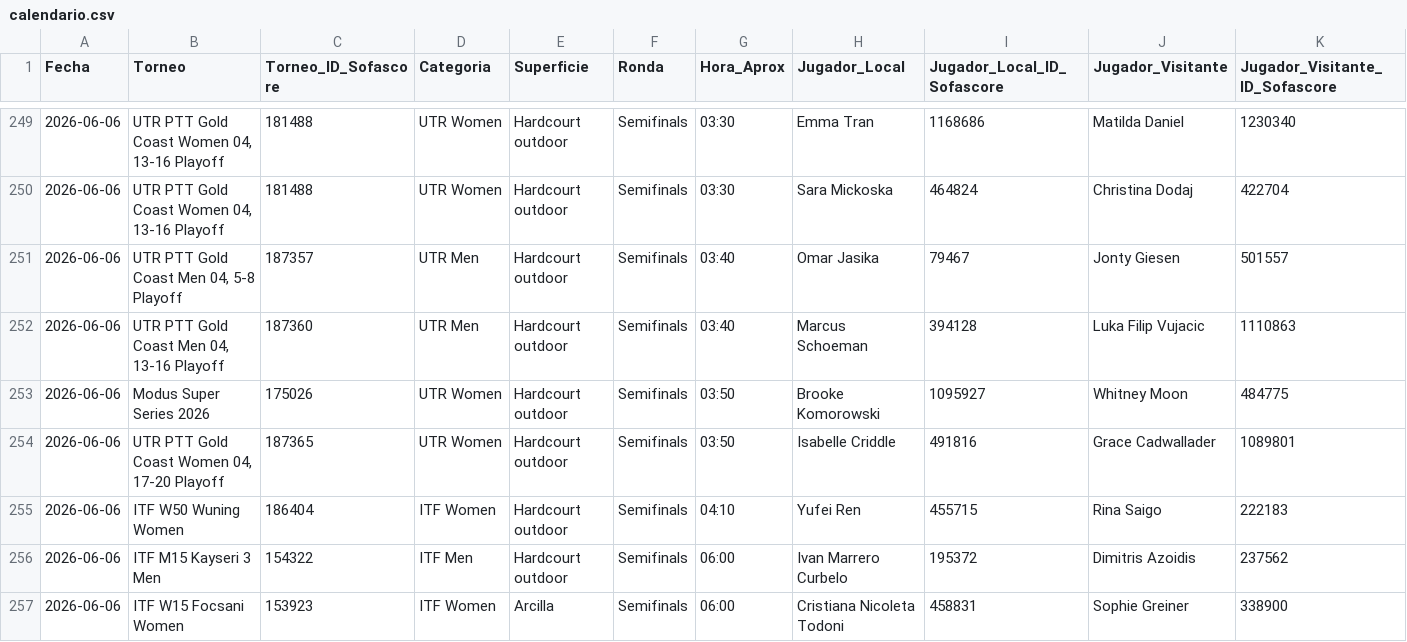
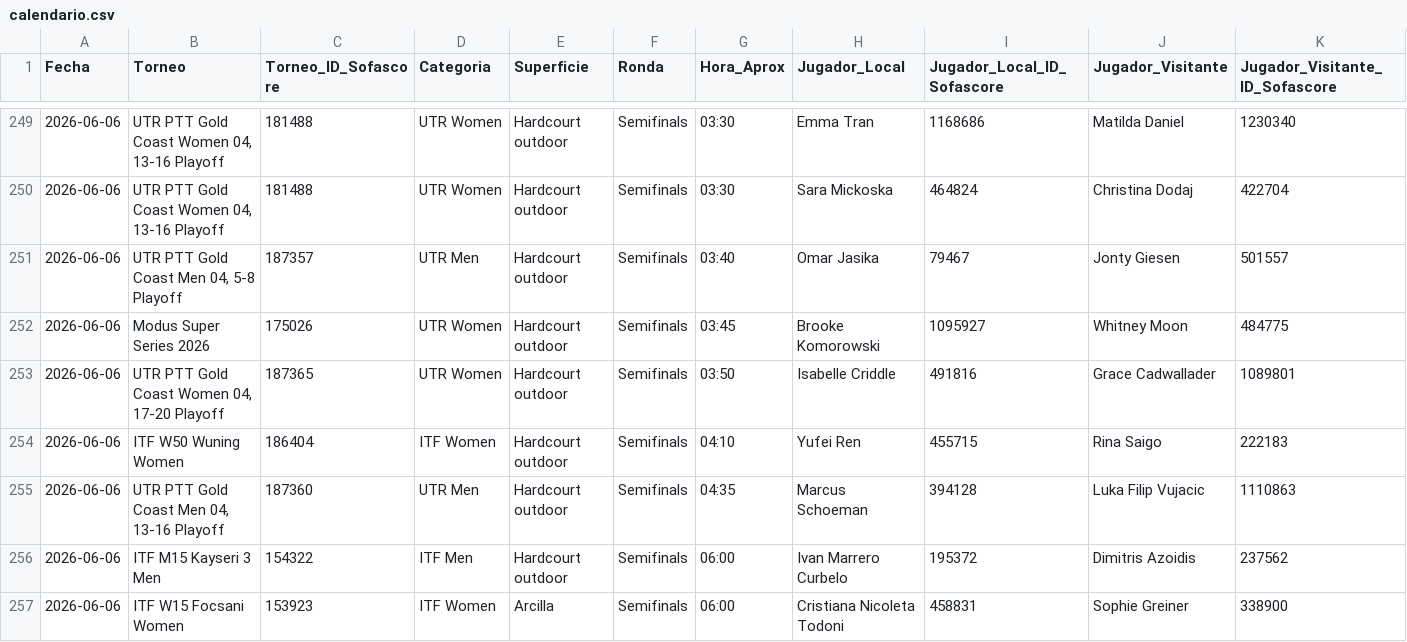
Before and after one commit to jaimerodri77/scraper, a CSV file: datos/calendario.csv, drawn as a sheet; only a part is shown, gaps mark what is left out.

Commit message:
Update datos: 2026-06-06 04:16

```diff
--- a/datos/calendario.csv
+++ b/datos/calendario.csv
@@ -251,6 +251,6 @@
 2026-06-06,"UTR PTT Gold Coast Men 04, 5-8 Playoff",187357,UTR Men,Hardcourt outdoor,Semifinals,03:40,Omar Jasika,79467,Jonty Giesen,501557
-2026-06-06,"UTR PTT Gold Coast Men 04, 13-16 Playoff",187360,UTR Men,Hardcourt outdoor,Semifinals,03:40,Marcus Schoeman,394128,Luka Filip Vujacic,1110863
-2026-06-06,Modus Super Series 2026,175026,UTR Women,Hardcourt outdoor,Semifinals,03:50,Brooke Komorowski,1095927,Whitney Moon,484775
+2026-06-06,Modus Super Series 2026,175026,UTR Women,Hardcourt outdoor,Semifinals,03:45,Brooke Komorowski,1095927,Whitney Moon,484775
 2026-06-06,"UTR PTT Gold Coast Women 04, 17-20 Playoff",187365,UTR Women,Hardcourt outdoor,Semifinals,03:50,Isabelle Criddle,491816,Grace Cadwallader,1089801
 2026-06-06,ITF W50 Wuning Women,186404,ITF Women,Hardcourt outdoor,Semifinals,04:10,Yufei Ren,455715,Rina Saigo,222183
+2026-06-06,"UTR PTT Gold Coast Men 04, 13-16 Playoff",187360,UTR Men,Hardcourt outdoor,Semifinals,04:35,Marcus Schoeman,394128,Luka Filip Vujacic,1110863
 2026-06-06,ITF M15 Kayseri 3 Men ,154322,ITF Men,Hardcourt outdoor,Semifinals,06:00,Ivan Marrero Curbelo,195372,Dimitris Azoidis,237562
```
